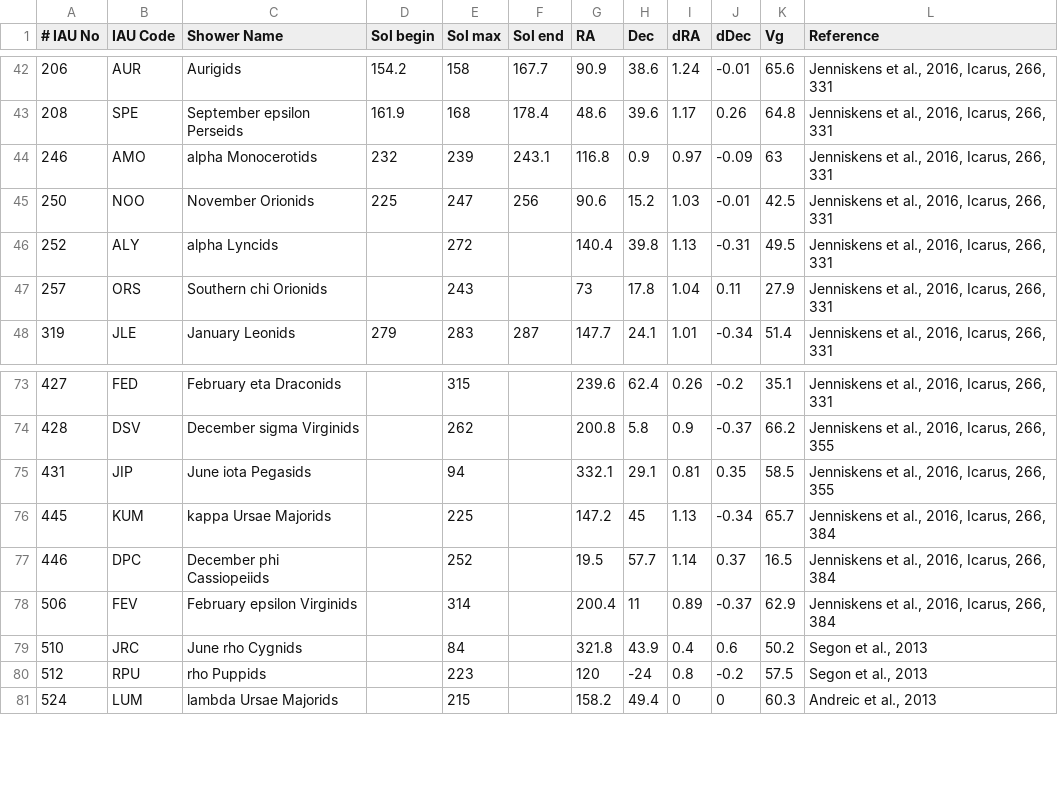
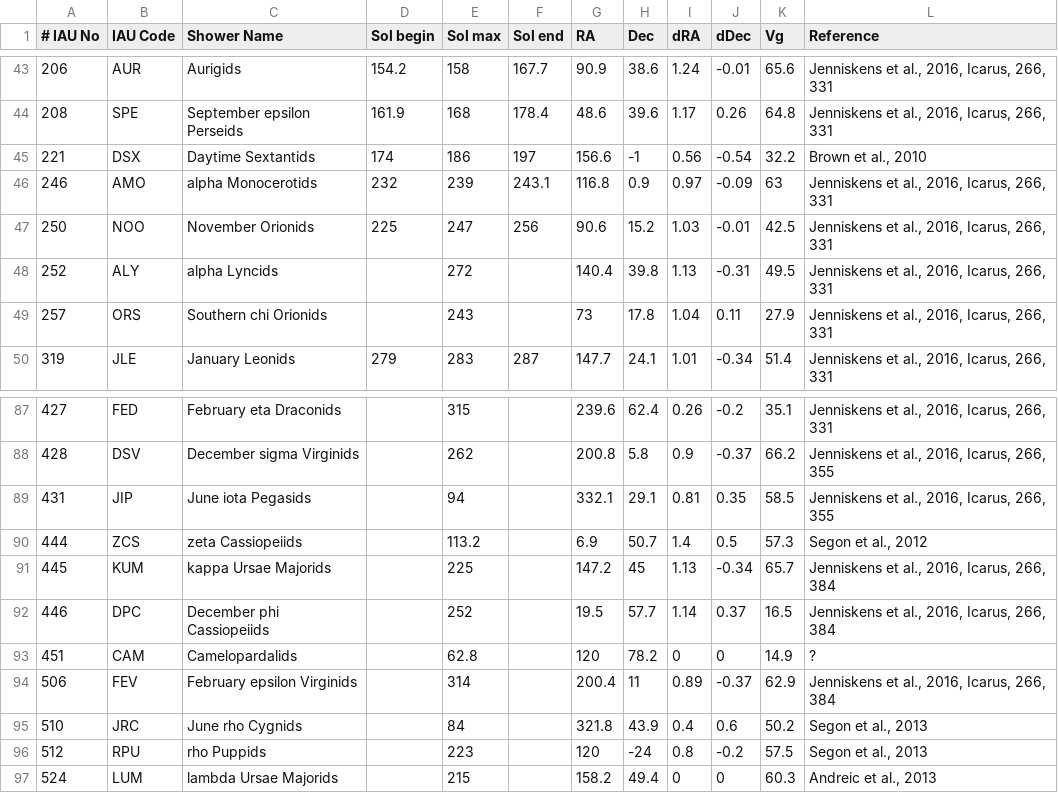
Before and after one commit to CroatianMeteorNetwork/RMS, a CSV file: share/established_showers.csv, drawn as a sheet; only a part is shown, gaps mark what is left out; the diff covers the shown part only.

```diff
--- a/share/established_showers.csv
+++ b/share/established_showers.csv
@@ -43,2 +44,3 @@
 208|SPE|September epsilon Perseids              |161.9|168|178.4|48.6|39.6|1.17|0.26|64.8|Jenniskens et al., 2016, Icarus, 266, 331
+221|DSX|Daytime Sextantids|174|186|197|156.6|-1|0.56|-0.54|32.2|Brown et al., 2010
 246|AMO|alpha Monocerotids                      |232|239|243.1|116.8|0.9|0.97|-0.09|63|Jenniskens et al., 2016, Icarus, 266, 331
@@ -75,4 +89,6 @@
 431|JIP|June iota Pegasids                      ||94||332.1|29.1|0.81|0.35|58.5|Jenniskens et al., 2016, Icarus, 266, 355
+444|ZCS|zeta Cassiopeiids||113.2||6.9|50.7|1.4|0.5|57.3|Segon et al., 2012
 445|KUM|kappa Ursae Majorids                    ||225||147.2|45|1.13|-0.34|65.7|Jenniskens et al., 2016, Icarus, 266, 384
 446|DPC|December phi Cassiopeiids               ||252||19.5|57.7|1.14|0.37|16.5|Jenniskens et al., 2016, Icarus, 266, 384
+451|CAM|Camelopardalids||62.8||120|78.2|0|0|14.9|?
 506|FEV|February epsilon Virginids              ||314||200.4|11|0.89|-0.37|62.9|Jenniskens et al., 2016, Icarus, 266, 384
```
Also changed, not shown: 13 added rows elsewhere in this file, 5 other files.
